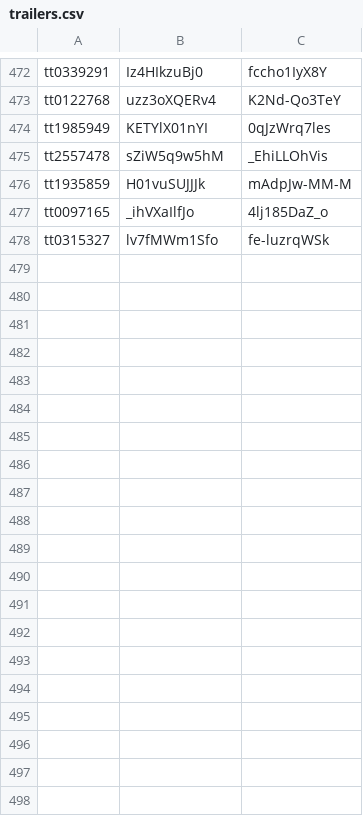
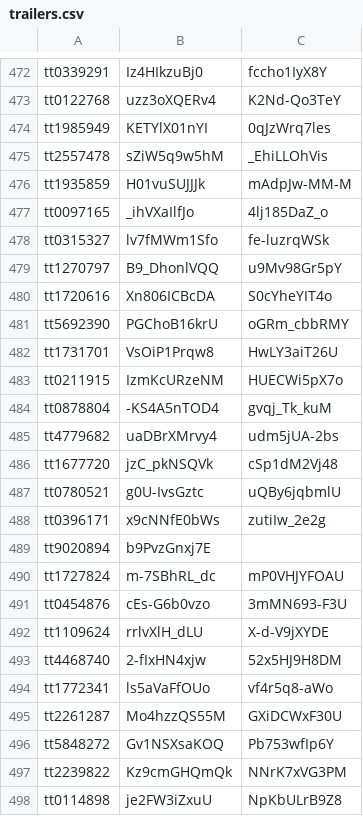
Before and after one commit to DimaSuharchuk/Movies, a CSV file: sites/all/libraries/translations/trailers.csv, drawn as a sheet; only a part is shown, gaps mark what is left out; the diff covers the shown part only.

```diff
--- a/sites/all/libraries/translations/trailers.csv
+++ b/sites/all/libraries/translations/trailers.csv
@@ -478 +478,21 @@ tt0097165,_ihVXaIlfJo,4lj185DaZ_o
 tt0315327,lv7fMWm1Sfo,fe-luzrqWSk
+tt1270797,B9_DhonlVQQ,u9Mv98Gr5pY
+tt1720616,Xn806ICBcDA,S0cYheYIT4o
+tt5692390,PGChoB16krU,oGRm_cbbRMY
+tt1731701,VsOiP1Prqw8,HwLY3aiT26U
+tt0211915,IzmKcURzeNM,HUECWi5pX7o
+tt0878804,-KS4A5nTOD4,gvqj_Tk_kuM
+tt4779682,uaDBrXMrvy4,udm5jUA-2bs
+tt1677720,jzC_pkNSQVk,cSp1dM2Vj48
+tt0780521,g0U-IvsGztc,uQBy6jqbmlU
+tt0396171,x9cNNfE0bWs,zutiIw_2e2g
+tt9020894,b9PvzGnxj7E,
+tt1727824,m-7SBhRL_dc,mP0VHJYFOAU
+tt0454876,cEs-G6b0vzo,3mMN693-F3U
+tt1109624,rrlvXlH_dLU,X-d-V9jXYDE
+tt4468740,2-fIxHN4xjw,52x5HJ9H8DM
+tt1772341,ls5aVaFfOUo,vf4r5q8-aWo
+tt2261287,Mo4hzzQS55M,GXiDCWxF30U
+tt5848272,Gv1NSXsaKOQ,Pb753wfIp6Y
+tt2239822,Kz9cmGHQmQk,NNrK7xVG3PM
+tt0114898,je2FW3iZxuU,NpKbULrB9Z8
```
Also changed, not shown: 13 added rows elsewhere in this file, 2 other files.
